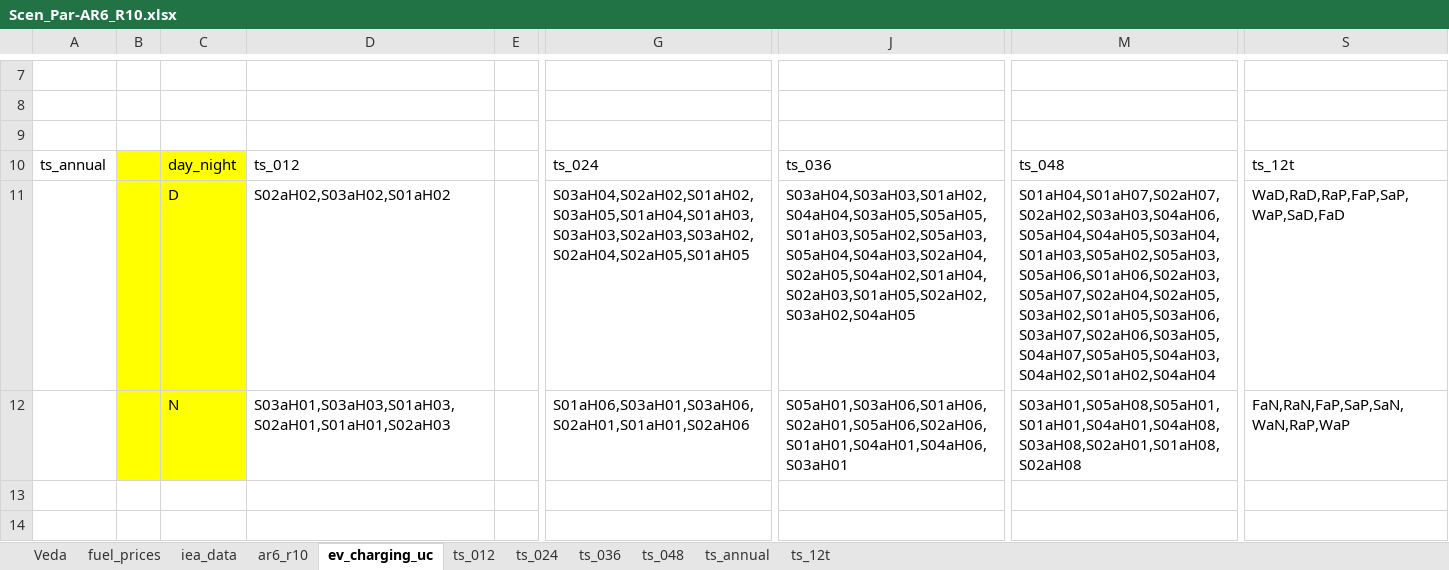
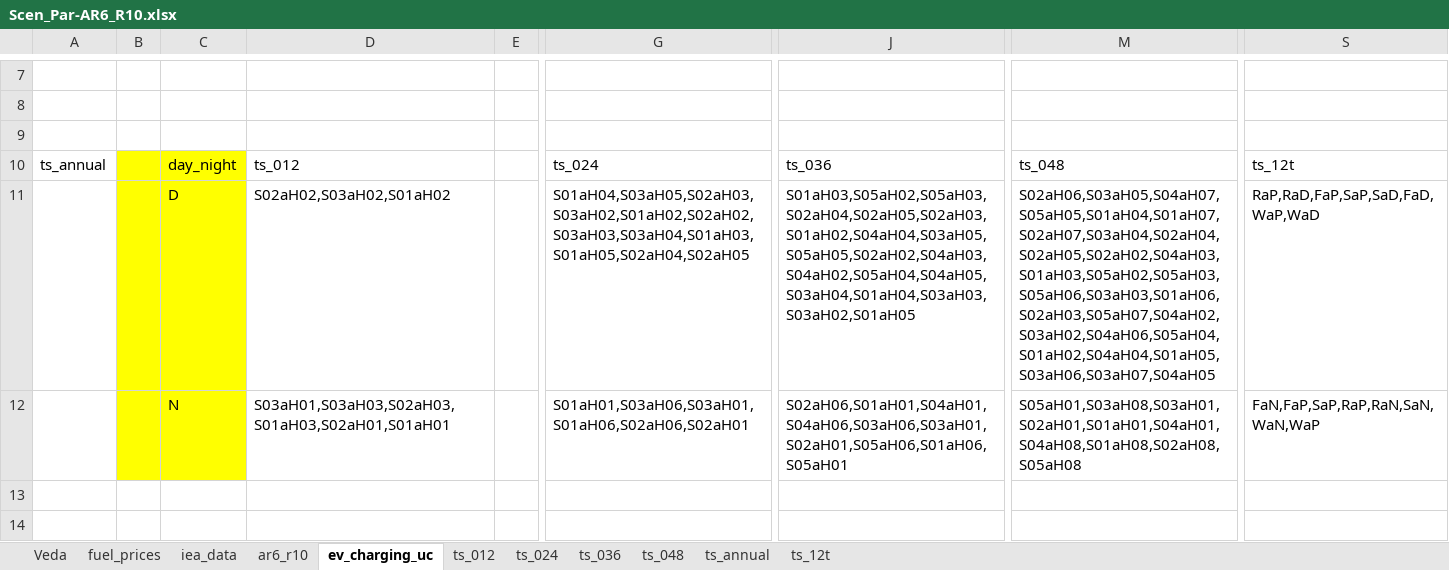
Before and after one commit to kanors-himanshu03/vervestacks_models, an Excel workbook: VerveStacks_IDN_grids_kan/SuppXLS/Scen_Par-AR6_R10.xlsx, sheet ev_charging_uc, drawn as a sheet; only a part is shown, gaps mark what is left out; values as stored, in another font and other column widths than the file's, no borders; the diff names each change by its address in the sheet, - before the commit and + after, or states it on an @@ line.

```diff
--- a/VerveStacks_IDN_grids_kan/SuppXLS/Scen_Par-AR6_R10.xlsx (sheet ev_charging_uc)
+++ b/VerveStacks_IDN_grids_kan/SuppXLS/Scen_Par-AR6_R10.xlsx (sheet ev_charging_uc)
-G11: S03aH04,S02aH02,S01aH02,S03aH05,S01aH04,S01aH03,S03aH03,S02aH03,S03aH02,S02aH04,S02aH05,S01aH05
+G11: S01aH04,S03aH05,S02aH03,S03aH02,S01aH02,S02aH02,S03aH03,S03aH04,S01aH03,S01aH05,S02aH04,S02aH05
-J11: S03aH04,S03aH03,S01aH02,S04aH04,S03aH05,S05aH05,S01aH03,S05aH02,S05aH03,S05aH04,S04aH03,S02aH04,S02aH05,S04aH02,S01aH04,S02aH03,S01aH05,S02aH02,S03aH02,S04aH05
+J11: S01aH03,S05aH02,S05aH03,S02aH04,S02aH05,S02aH03,S01aH02,S04aH04,S03aH05,S05aH05,S02aH02,S04aH03,S04aH02,S05aH04,S04aH05,S03aH04,S01aH04,S03aH03,S03aH02,S01aH05
-M11: S01aH04,S01aH07,S02aH07,S02aH02,S03aH03,S04aH06,S05aH04,S04aH05,S03aH04,S01aH03,S05aH02,S05aH03,S05aH06,S01aH06,S02aH03,S05aH07,S02aH04,S02aH05,S03aH02,S01aH05,S03aH06,S03aH07,S02aH06,S03aH05,S04aH07,S05aH05,S04aH03,S04aH02,S01aH02,S04aH04
+M11: S02aH06,S03aH05,S04aH07,S05aH05,S01aH04,S01aH07,S02aH07,S03aH04,S02aH04,S02aH05,S02aH02,S04aH03,S01aH03,S05aH02,S05aH03,S05aH06,S03aH03,S01aH06,S02aH03,S05aH07,S04aH02,S03aH02,S04aH06,S05aH04,S01aH02,S04aH04,S01aH05,S03aH06,S03aH07,S04aH05
-S11: WaD,RaD,RaP,FaP,SaP,WaP,SaD,FaD
+S11: RaP,RaD,FaP,SaP,SaD,FaD,WaP,WaD
-D12: S03aH01,S03aH03,S01aH03,S02aH01,S01aH01,S02aH03
+D12: S03aH01,S03aH03,S02aH03,S01aH03,S02aH01,S01aH01
-G12: S01aH06,S03aH01,S03aH06,S02aH01,S01aH01,S02aH06
+G12: S01aH01,S03aH06,S03aH01,S01aH06,S02aH06,S02aH01
-J12: S05aH01,S03aH06,S01aH06,S02aH01,S05aH06,S02aH06,S01aH01,S04aH01,S04aH06,S03aH01
+J12: S02aH06,S01aH01,S04aH01,S04aH06,S03aH06,S03aH01,S02aH01,S05aH06,S01aH06,S05aH01
-M12: S03aH01,S05aH08,S05aH01,S01aH01,S04aH01,S04aH08,S03aH08,S02aH01,S01aH08,S02aH08
+M12: S05aH01,S03aH08,S03aH01,S02aH01,S01aH01,S04aH01,S04aH08,S01aH08,S02aH08,S05aH08
-S12: FaN,RaN,FaP,SaP,SaN,WaN,RaP,WaP
+S12: FaN,FaP,SaP,RaP,RaN,SaN,WaN,WaP
```
Also changed, not shown: VerveStacks_IDN_grids_kan/ReportDefs_vervestacks.xlsx, VerveStacks_IDN_grids_kan/SubRES_Tmpl/SubRES_New_RE_and_Conventional.xlsx, 15 other files.
